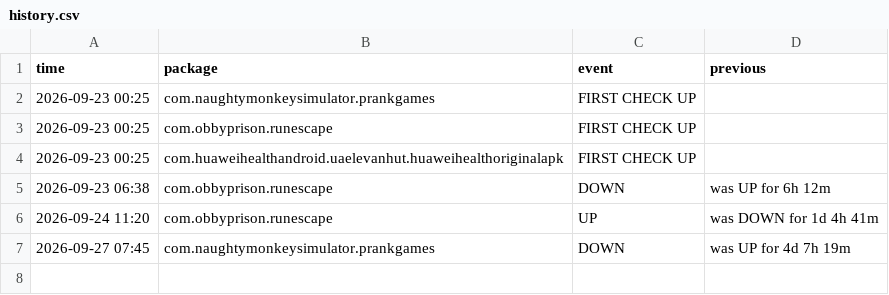
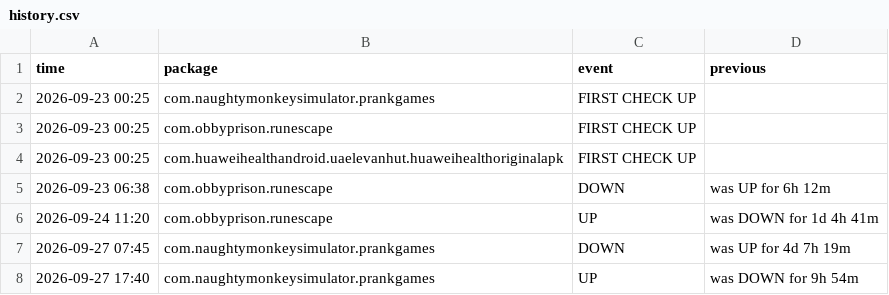
Before and after one commit to jumoka12/monitroappjom, a CSV file: history.csv, drawn as a sheet.

```diff
--- a/history.csv
+++ b/history.csv
@@ -7 +7,2 @@ time,package,event,previous
 2026-09-27 07:45,com.naughtymonkeysimulator.prankgames,DOWN,was UP for 4d 7h 19m
+2026-09-27 17:40,com.naughtymonkeysimulator.prankgames,UP,was DOWN for 9h 54m
```
Also changed, not shown: 2 other files.
